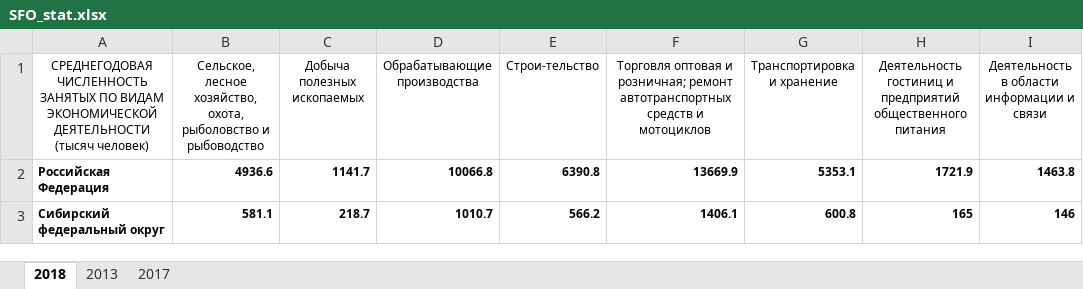
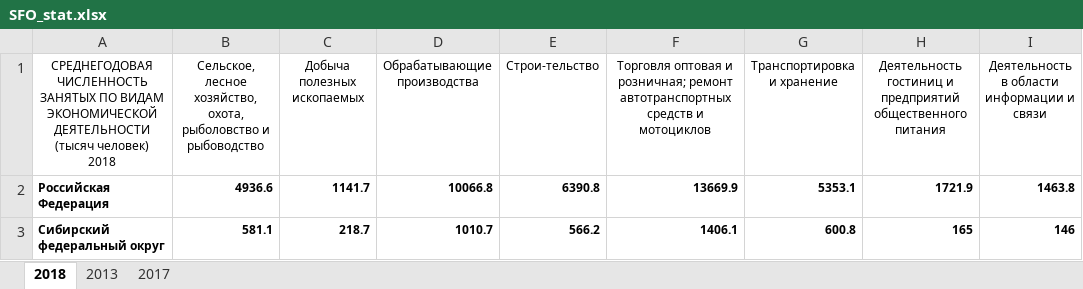
Before and after one commit to selishchev/shift-proportion-analysis, an Excel workbook: SFO_stat.xlsx, sheet 2018, drawn as a sheet; only a part is shown; values as stored, in another font and other column widths than the file's, no borders; ↵ is a line break in a cell; the diff names each change by its address in the sheet, - before the commit and + after, or states it on an @@ line.

Commit message:
Add files via upload

```diff
--- a/SFO_stat.xlsx (sheet 2018)
+++ b/SFO_stat.xlsx (sheet 2018)
-A1: …(тысяч человек)
+A1: …(тысяч человек) ↵ 2018
```
Also changed, not shown: sheet 2013.
